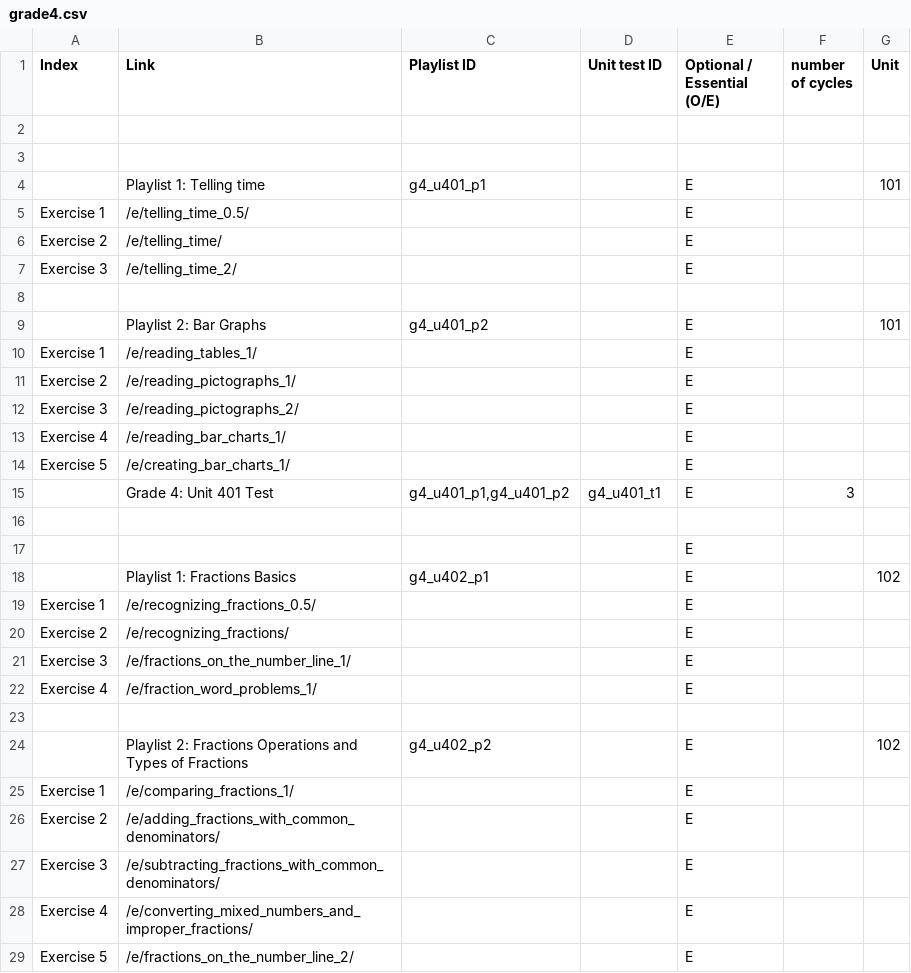
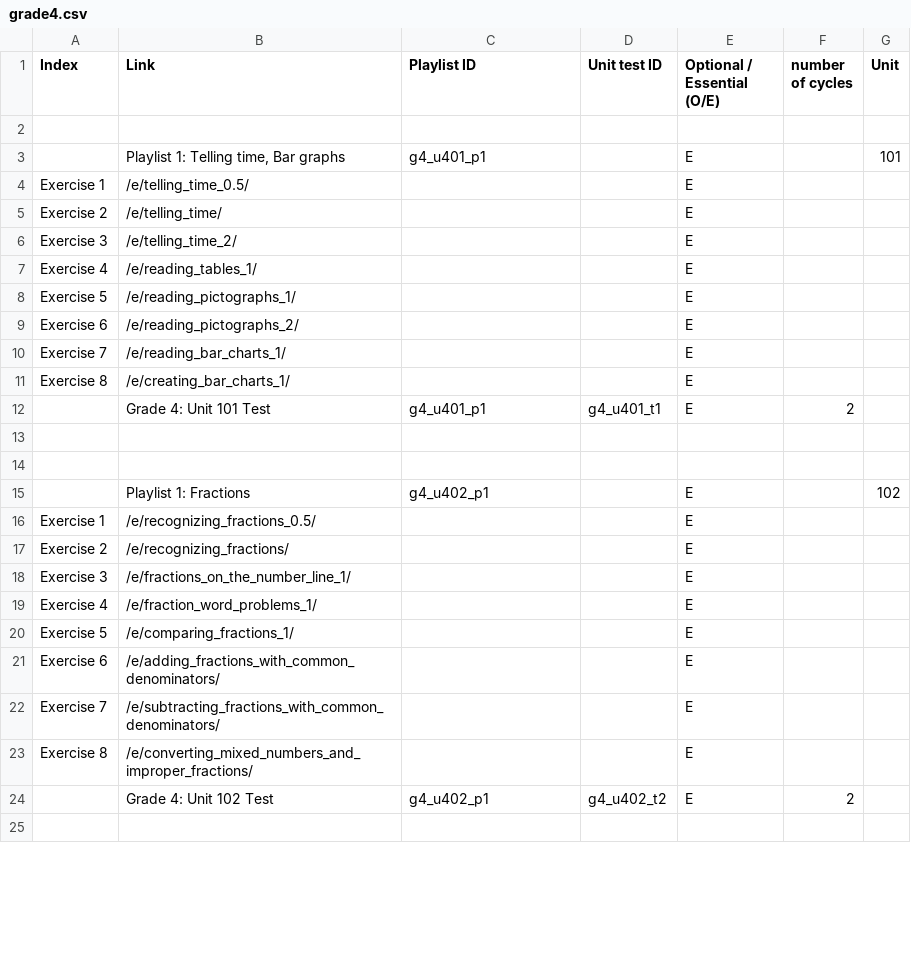
Before and after one commit to aronasorman/mlcsv, a CSV file: data/grade4.csv, drawn as a sheet; only a part is shown; the diff covers the shown part only.

```diff
--- a/data/grade4.csv
+++ b/data/grade4.csv
@@ -2,4 +2,3 @@ Index,Link,Playlist ID,Unit test ID,Optional / Essential (O/E),number of cycles,
 ,,,,,,
-,,,,,,
-,Playlist 1: Telling time,g4_u401_p1,,E,,101
+,"Playlist 1: Telling time, Bar graphs",g4_u401_p1,,E,,101
 Exercise 1,/e/telling_time_0.5/,,,E,,
@@ -7,13 +6,11 @@ Exercise 2,/e/telling_time/,,,E,,
 Exercise 3,/e/telling_time_2/,,,E,,
+Exercise 4,/e/reading_tables_1/,,,E,,
+Exercise 5,/e/reading_pictographs_1/,,,E,,
+Exercise 6,/e/reading_pictographs_2/,,,E,,
+Exercise 7,/e/reading_bar_charts_1/,,,E,,
+Exercise 8,/e/creating_bar_charts_1/,,,E,,
+,Grade 4: Unit 101 Test,g4_u401_p1,g4_u401_t1,E,2,
 ,,,,,,
-,Playlist 2: Bar Graphs,g4_u401_p2,,E,,101
-Exercise 1,/e/reading_tables_1/,,,E,,
-Exercise 2,/e/reading_pictographs_1/,,,E,,
-Exercise 3,/e/reading_pictographs_2/,,,E,,
-Exercise 4,/e/reading_bar_charts_1/,,,E,,
-Exercise 5,/e/creating_bar_charts_1/,,,E,,
-,Grade 4: Unit 401 Test,"g4_u401_p1,g4_u401_p2",g4_u401_t1,E,3,
 ,,,,,,
-,,,,E,,
-,Playlist 1: Fractions Basics,g4_u402_p1,,E,,102
+,Playlist 1: Fractions ,g4_u402_p1,,E,,102
 Exercise 1,/e/recognizing_fractions_0.5/,,,E,,
@@ -22,8 +19,7 @@ Exercise 3,/e/fractions_on_the_number_line_1/,,,E,,
 Exercise 4,/e/fraction_word_problems_1/,,,E,,
+Exercise 5,/e/comparing_fractions_1/,,,E,,
+Exercise 6,/e/adding_fractions_with_common_denominators/,,,E,,
+Exercise 7,/e/subtracting_fractions_with_common_denominators/,,,E,,
+Exercise 8,/e/converting_mixed_numbers_and_improper_fractions/,,,E,,
+,Grade 4: Unit 102 Test,g4_u402_p1,g4_u402_t2,E,2,
 ,,,,,,
-,Playlist 2: Fractions Operations and Types of Fractions,g4_u402_p2,,E,,102
-Exercise 1,/e/comparing_fractions_1/,,,E,,
-Exercise 2,/e/adding_fractions_with_common_denominators/,,,E,,
-Exercise 3,/e/subtracting_fractions_with_common_denominators/,,,E,,
-Exercise 4,/e/converting_mixed_numbers_and_improper_fractions/,,,E,,
-Exercise 5,/e/fractions_on_the_number_line_2/,,,E,,
```
Also changed, not shown: 5 added rows, 11 removed rows and 9 edited cells elsewhere in this file, data/grade5.csv, data/grade6.csv.
